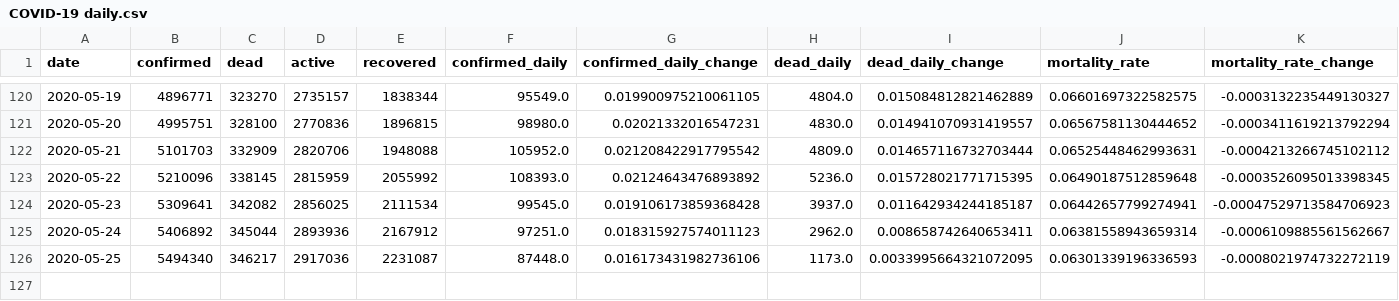
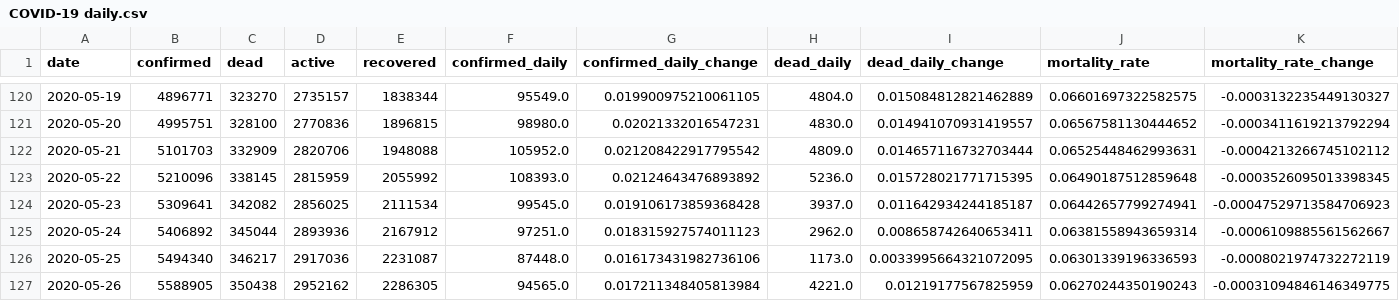
Before and after one commit to Eladweller/COVID-19-worldwide-analysis, a CSV file: data/COVID-19 daily.csv, drawn as a sheet; only a part is shown, gaps mark what is left out; the diff names each change by its address in the sheet, - before the commit and + after, or states it on an @@ line.

```diff
--- a/data/COVID-19 daily.csv
+++ b/data/COVID-19 daily.csv
+row 127: 2020-05-26 | 5588905 | 350438 | 2952162 | 2286305 | 94565.0 | 0.017211348405813984 | 4221.0 | 0.01219177567825959 | 0.06270244350190243 | -0.00031094846146349775
```
Also changed, not shown: data/time_series_covid19_confirmed_global.csv, data/time_series_covid19_deaths_global.csv, 41 other files.
